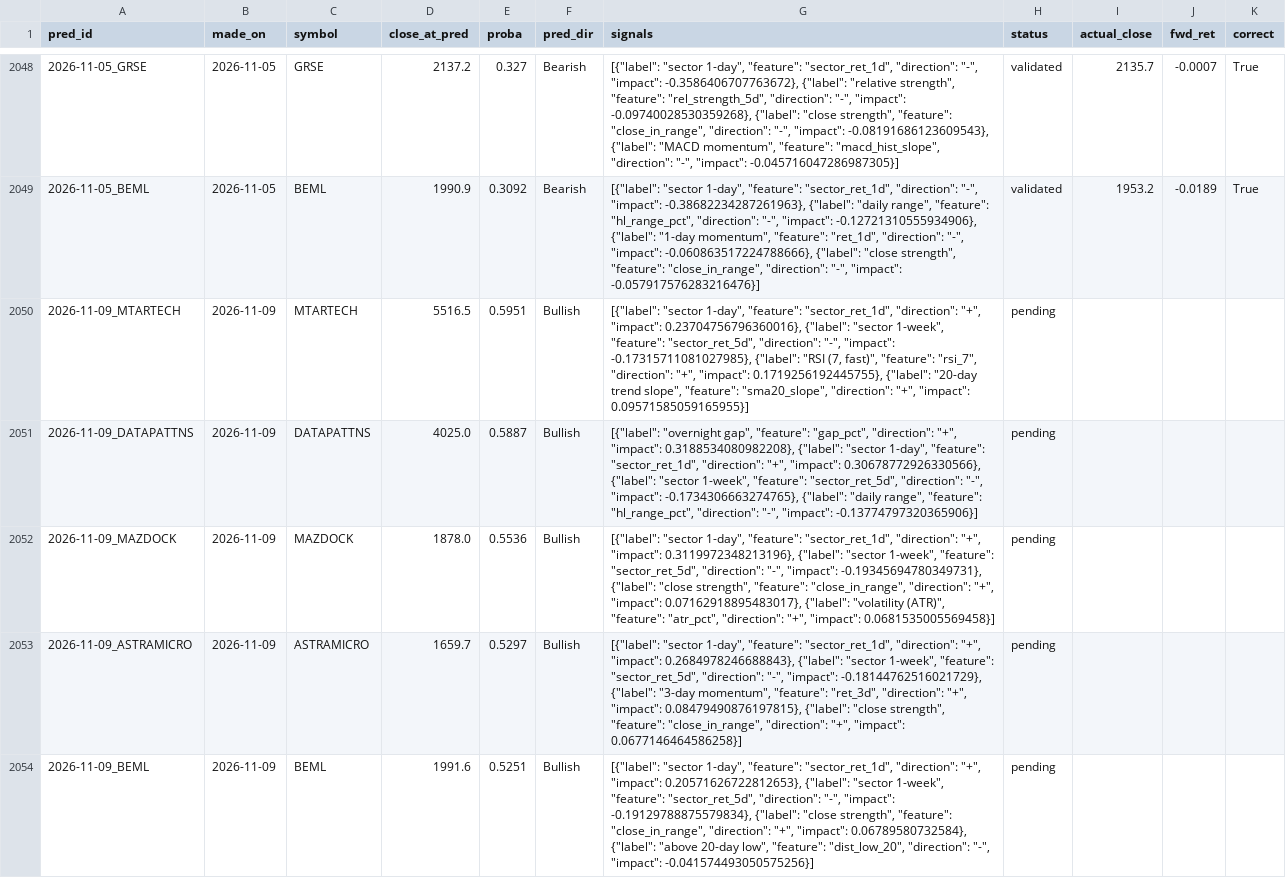
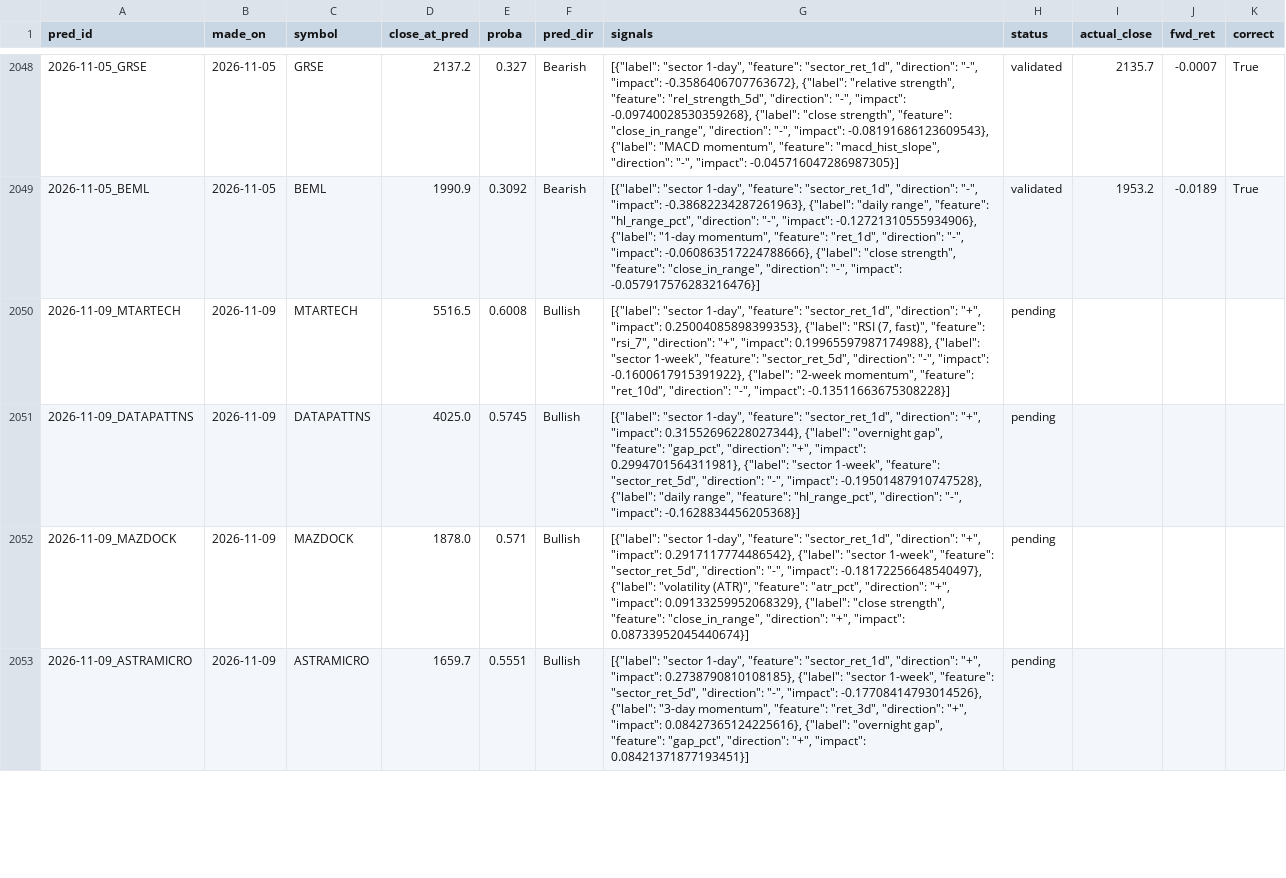
Before and after one commit to AadithS13/MyStockScanner, a CSV file: data/predictions.csv, drawn as a sheet; only a part is shown, gaps mark what is left out; the diff covers the shown part only.

```diff
--- a/data/predictions.csv
+++ b/data/predictions.csv
@@ -2049,6 +2049,5 @@ pred_id,made_on,symbol,close_at_pred,proba,pred_dir,signals,status,actual_close,
 2026-11-05_BEML,2026-11-05,BEML,1990.9,0.3092,Bearish,"[{""label"": ""sector 1-day"", ""feature"": ""sector_ret_1d"", ""direction"": ""-"", ""impact"": -0.38682234287261963}, {""label"": ""daily range"", ""feature"": ""hl_range_pct"", ""direction"": ""-"", ""impact"": -0.12721310555934906}, {""label"": ""1-day momentum"", ""feature"": ""ret_1d"", ""direction"": ""-"", ""impact"": -0.060863517224788666}, {""label"": ""close strength"", ""feature"": ""close_in_range"", ""direction"": ""-"", ""impact"": -0.057917576283216476}]",validated,1953.2,-0.0189,True
-2026-11-09_MTARTECH,2026-11-09,MTARTECH,5516.5,0.5951,Bullish,"[{""label"": ""sector 1-day"", ""feature"": ""sector_ret_1d"", ""direction"": ""+"", ""impact"": 0.23704756796360016}, {""label"": ""sector 1-week"", ""feature"": ""sector_ret_5d"", ""direction"": ""-"", ""impact"": -0.17315711081027985}, {""label"": ""RSI (7, fast)"", ""feature"": ""rsi_7"", ""direction"": ""+"", ""impact"": 0.1719256192445755}, {""label"": ""20-day trend slope"", ""feature"": ""sma20_slope"", ""direction"": ""+"", ""impact"": 0.09571585059165955}]",pending,,,
-2026-11-09_DATAPATTNS,2026-11-09,DATAPATTNS,4025.0,0.5887,Bullish,"[{""label"": ""overnight gap"", ""feature"": ""gap_pct"", ""direction"": ""+"", ""impact"": 0.3188534080982208}, {""label"": ""sector 1-day"", ""feature"": ""sector_ret_1d"", ""direction"": ""+"", ""impact"": 0.30678772926330566}, {""label"": ""sector 1-week"", ""feature"": ""sector_ret_5d"", ""direction"": ""-"", ""impact"": -0.1734306663274765}, {""label"": ""daily range"", ""feature"": ""hl_range_pct"", ""direction"": ""-"", ""impact"": -0.13774797320365906}]",pending,,,
-2026-11-09_MAZDOCK,2026-11-09,MAZDOCK,1878.0,0.5536,Bullish,"[{""label"": ""sector 1-day"", ""feature"": ""sector_ret_1d"", ""direction"": ""+"", ""impact"": 0.3119972348213196}, {""label"": ""sector 1-week"", ""feature"": ""sector_ret_5d"", ""direction"": ""-"", ""impact"": -0.19345694780349731}, {""label"": ""close strength"", ""feature"": ""close_in_range"", ""direction"": ""+"", ""impact"": 0.07162918895483017}, {""label"": ""volatility (ATR)"", ""feature"": ""atr_pct"", ""direction"": ""+"", ""impact"": 0.0681535005569458}]",pending,,,
-2026-11-09_ASTRAMICRO,2026-11-09,ASTRAMICRO,1659.7,0.5297,Bullish,"[{""label"": ""sector 1-day"", ""feature"": ""sector_ret_1d"", ""direction"": ""+"", ""impact"": 0.2684978246688843}, {""label"": ""sector 1-week"", ""feature"": ""sector_ret_5d"", ""direction"": ""-"", ""impact"": -0.18144762516021729}, {""label"": ""3-day momentum"", ""feature"": ""ret_3d"", ""direction"": ""+"", ""impact"": 0.08479490876197815}, {""label"": ""close strength"", ""feature"": ""close_in_range"", ""direction"": ""+"", ""impact"": 0.0677146464586258}]",pending,,,
-2026-11-09_BEML,2026-11-09,BEML,1991.6,0.5251,Bullish,"[{""label"": ""sector 1-day"", ""feature"": ""sector_ret_1d"", ""direction"": ""+"", ""impact"": 0.20571626722812653}, {""label"": ""sector 1-week"", ""feature"": ""sector_ret_5d"", ""direction"": ""-"", ""impact"": -0.19129788875579834}, {""label"": ""close strength"", ""feature"": ""close_in_range"", ""direction"": ""+"", ""impact"": 0.06789580732584}, {""label"": ""above 20-day low"", ""feature"": ""dist_low_20"", ""direction"": ""-"", ""impact"": -0.041574493050575256}]",pending,,,
+2026-11-09_MTARTECH,2026-11-09,MTARTECH,5516.5,0.6008,Bullish,"[{""label"": ""sector 1-day"", ""feature"": ""sector_ret_1d"", ""direction"": ""+"", ""impact"": 0.25004085898399353}, {""label"": ""RSI (7, fast)"", ""feature"": ""rsi_7"", ""direction"": ""+"", ""impact"": 0.19965597987174988}, {""label"": ""sector 1-week"", ""feature"": ""sector_ret_5d"", ""direction"": ""-"", ""impact"": -0.1600617915391922}, {""label"": ""2-week momentum"", ""feature"": ""ret_10d"", ""direction"": ""-"", ""impact"": -0.13511663675308228}]",pending,,,
+2026-11-09_DATAPATTNS,2026-11-09,DATAPATTNS,4025.0,0.5745,Bullish,"[{""label"": ""sector 1-day"", ""feature"": ""sector_ret_1d"", ""direction"": ""+"", ""impact"": 0.31552696228027344}, {""label"": ""overnight gap"", ""feature"": ""gap_pct"", ""direction"": ""+"", ""impact"": 0.2994701564311981}, {""label"": ""sector 1-week"", ""feature"": ""sector_ret_5d"", ""direction"": ""-"", ""impact"": -0.19501487910747528}, {""label"": ""daily range"", ""feature"": ""hl_range_pct"", ""direction"": ""-"", ""impact"": -0.1628834456205368}]",pending,,,
+2026-11-09_MAZDOCK,2026-11-09,MAZDOCK,1878.0,0.571,Bullish,"[{""label"": ""sector 1-day"", ""feature"": ""sector_ret_1d"", ""direction"": ""+"", ""impact"": 0.2917117774486542}, {""label"": ""sector 1-week"", ""feature"": ""sector_ret_5d"", ""direction"": ""-"", ""impact"": -0.18172256648540497}, {""label"": ""volatility (ATR)"", ""feature"": ""atr_pct"", ""direction"": ""+"", ""impact"": 0.09133259952068329}, {""label"": ""close strength"", ""feature"": ""close_in_range"", ""direction"": ""+"", ""impact"": 0.08733952045440674}]",pending,,,
+2026-11-09_ASTRAMICRO,2026-11-09,ASTRAMICRO,1659.7,0.5551,Bullish,"[{""label"": ""sector 1-day"", ""feature"": ""sector_ret_1d"", ""direction"": ""+"", ""impact"": 0.2738790810108185}, {""label"": ""sector 1-week"", ""feature"": ""sector_ret_5d"", ""direction"": ""-"", ""impact"": -0.17708414793014526}, {""label"": ""3-day momentum"", ""feature"": ""ret_3d"", ""direction"": ""+"", ""impact"": 0.08427365124225616}, {""label"": ""overnight gap"", ""feature"": ""gap_pct"", ""direction"": ""+"", ""impact"": 0.08421371877193451}]",pending,,,
```
Also changed, not shown: 3 added rows, 2 removed rows and 24 edited cells elsewhere in this file, data/feature_importance.csv, 4 other files.
